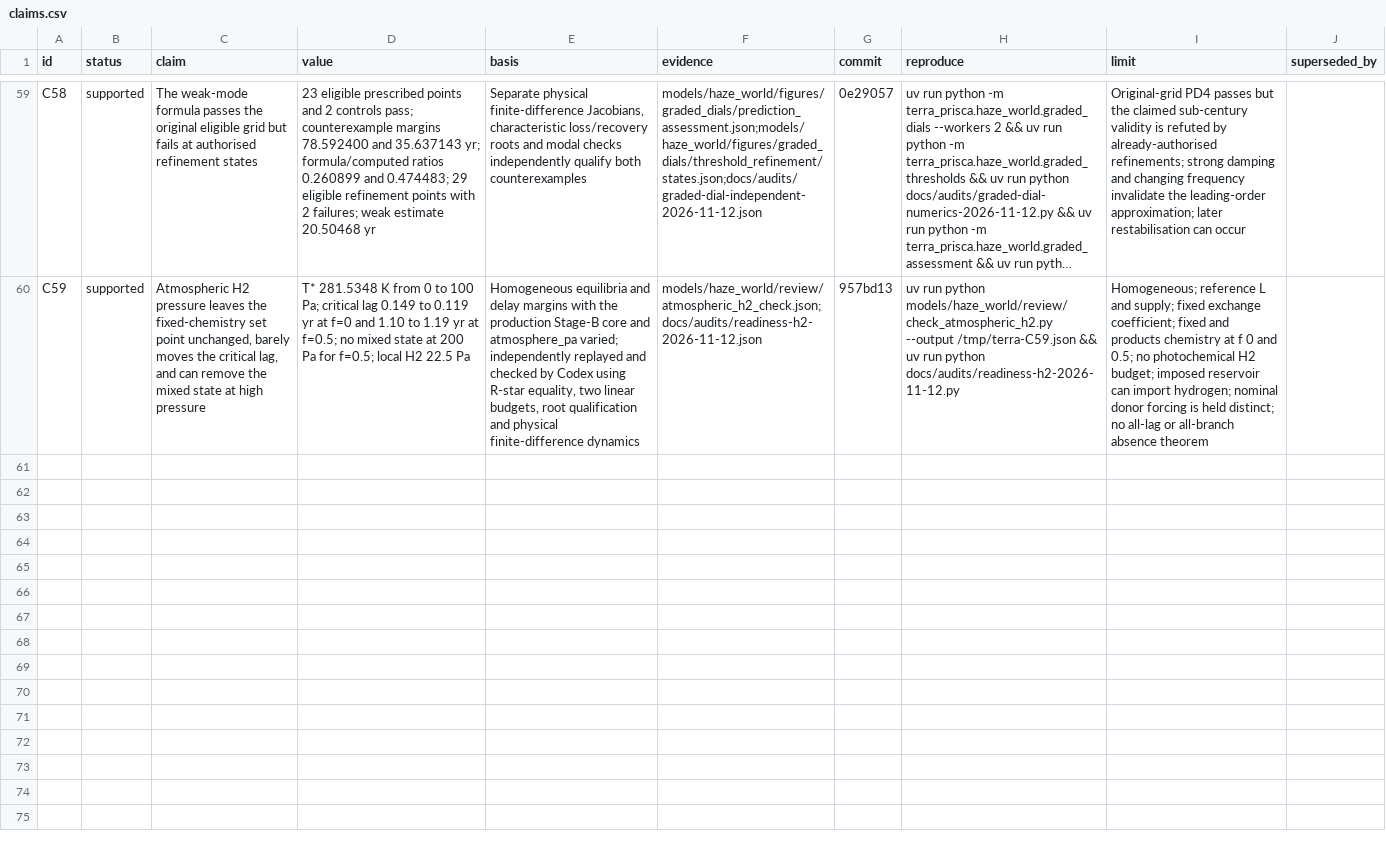
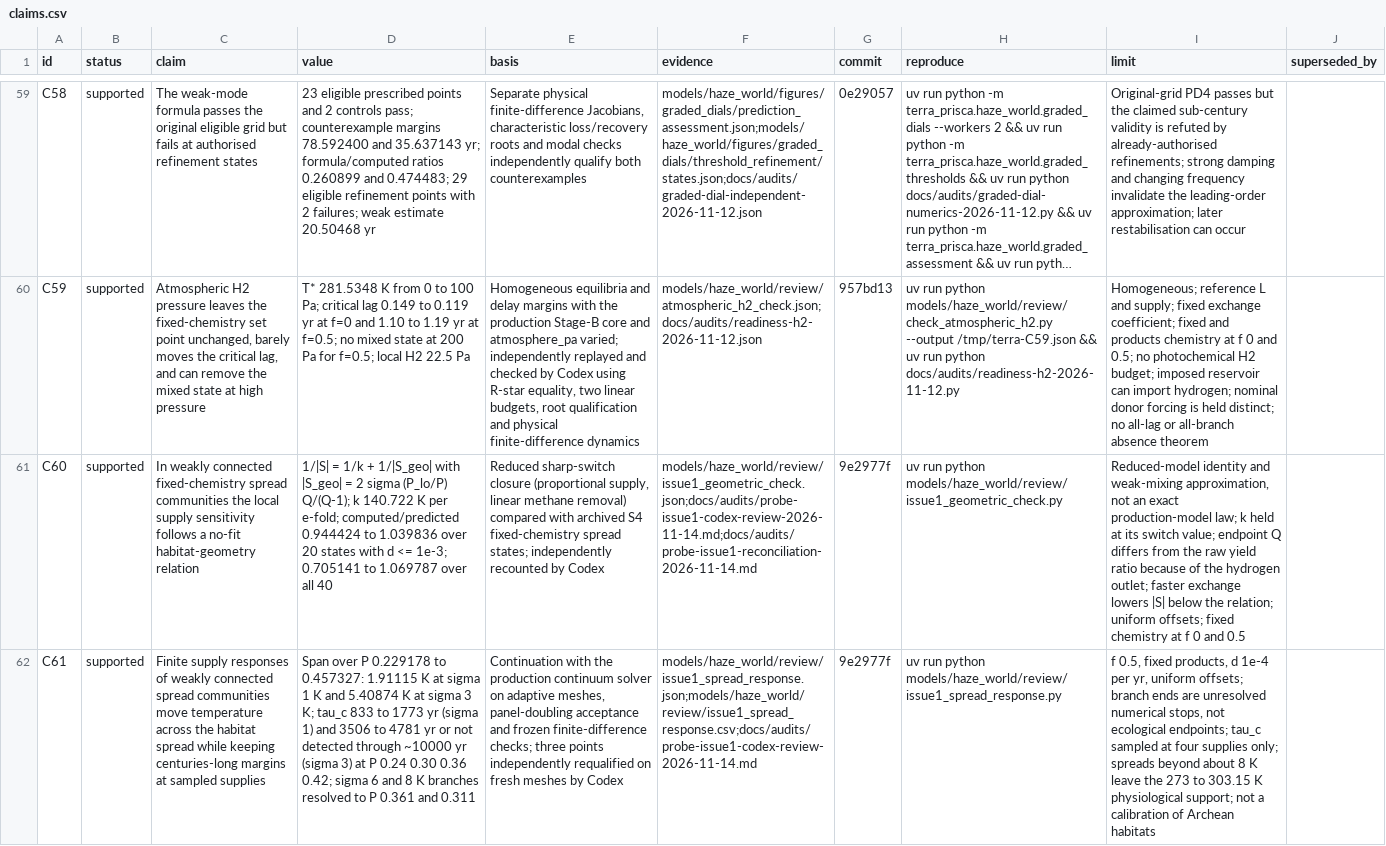
Before and after one commit to BWBrook/terra_prisca, a CSV file: models/haze_world/synthesis/claims.csv, drawn as a sheet; only a part is shown, gaps mark what is left out; long unchanged cells end in …; the diff names each change by its address in the sheet, - before the commit and + after, or states it on an @@ line.

```diff
--- a/models/haze_world/synthesis/claims.csv
+++ b/models/haze_world/synthesis/claims.csv
+row 61: C60 | supported | In weakly connected fixed-chemistry spread communities the local supply sensitivity follows a no-fit habitat-geometry relation | 1/|S| = 1/k + 1/|S_geo| with |S_geo| = 2 sigma (P_lo/P) Q/(Q-1); k 140.722 K per e-fold; computed/predicted 0.944424 to 1.039836 over 20 states with d <= 1e-3; 0.705141 to 1.069787 over all 40 | Reduced sharp-switch closure (proportional supply, linear methane removal) compared with archived S4 fixed-chemistry spread states; independently recounted by Codex | models/haze_world/review/issue1_geometric_check.json;docs/audits/probe-issue1-codex-review-2026-11-14.md;docs/audits/probe-issue1-reconciliation-2026-11-14.md | 9e2977f | uv run python models/haze_world/review/issue1_geometric_check.py | Reduced-model identity and weak-mixing approximation, not an exact production-model law; k held at its switch value; endpoint Q differs from the raw yield ratio because of the hydrogen outlet; faster exchange lowers |S| below the relation; uniform offsets; fixed chemistry at f 0 and 0.5
+row 62: C61 | supported | Finite supply responses of weakly connected spread communities move temperature across the habitat spread while keeping centuries-long margins at sampled supplies | Span over P 0.229178 to 0.457327: 1.91115 K at sigma 1 K and 5.40874 K at sigma 3 K; tau_c 833 to 1773 yr (sigma 1) and 3506 to 4781 yr or not detected through ~10000 yr (sigma 3) at P 0.24 0.30 0.36 0.42; sigma 6 and 8 K branches resolved to P 0.361 and 0.311 | Continuation with the production continuum solver on adaptive meshes, panel-doubling acceptance and frozen finite-difference checks; three points independently requalified on fresh meshes by Codex | models/haze_world/review/issue1_spread_response.json;models/haze_world/review/issue1_spread_response.csv;docs/audits/probe-issue1-codex-review-2026-11-14.md | 9e2977f | uv run python models/haze_world/review/issue1_spread_response.py | f 0.5, fixed products, d 1e-4 per yr, uniform offsets; branch ends are unresolved numerical stops, not ecological endpoints; tau_c sampled at four supplies only; spreads beyond about 8 K leave the 273 to 303.15 K physiological support; not a calibration of Archean habitats
```
Also changed, not shown: models/haze_world/paper/esm/s9_claims.csv, 10 other files.
